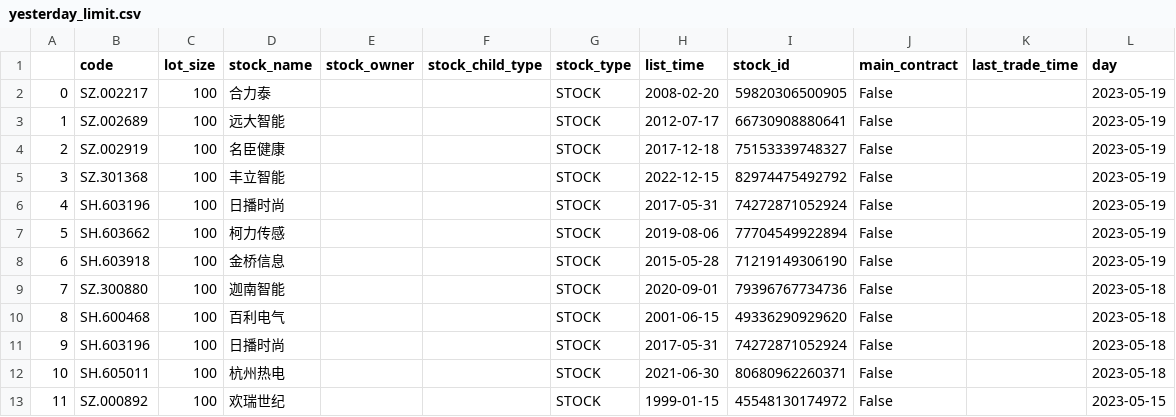
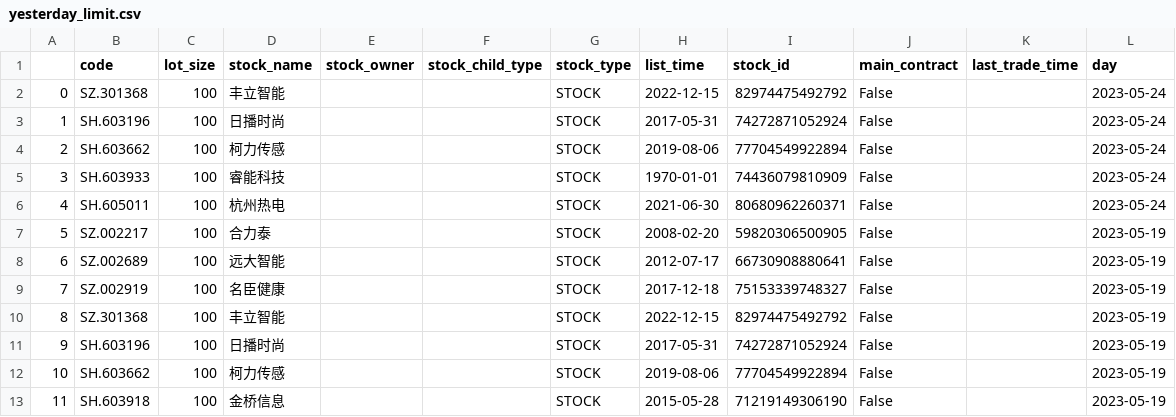
Before and after one commit to aptentity/apt_trade, a CSV file: object/yesterday_limit.csv, drawn as a sheet; only a part is shown; the shorter side is filled out with more unchanged rows; addresses are those after the commit; the diff names each change by its address in the sheet, - before the commit and + after, or states it on an @@ line.

```diff
--- a/object/yesterday_limit.csv
+++ b/object/yesterday_limit.csv
+row 2: 0 | SZ.301368 | 100 | 丰立智能 |  |  | STOCK | 2022-12-15 | 82974475492792 | False |  | 2023-05-24
+row 3: 1 | SH.603196 | 100 | 日播时尚 |  |  | STOCK | 2017-05-31 | 74272871052924 | False |  | 2023-05-24
+row 4: 2 | SH.603662 | 100 | 柯力传感 |  |  | STOCK | 2019-08-06 | 77704549922894 | False |  | 2023-05-24
+row 5: 3 | SH.603933 | 100 | 睿能科技 |  |  | STOCK | 1970-01-01 | 74436079810909 | False |  | 2023-05-24
+row 6: 4 | SH.605011 | 100 | 杭州热电 |  |  | STOCK | 2021-06-30 | 80680962260371 | False |  | 2023-05-24
@@ column A renumbered from row 7 down @@
```
Also changed, not shown: object/etf_new.csv, object/subject.csv, 4 other files.
